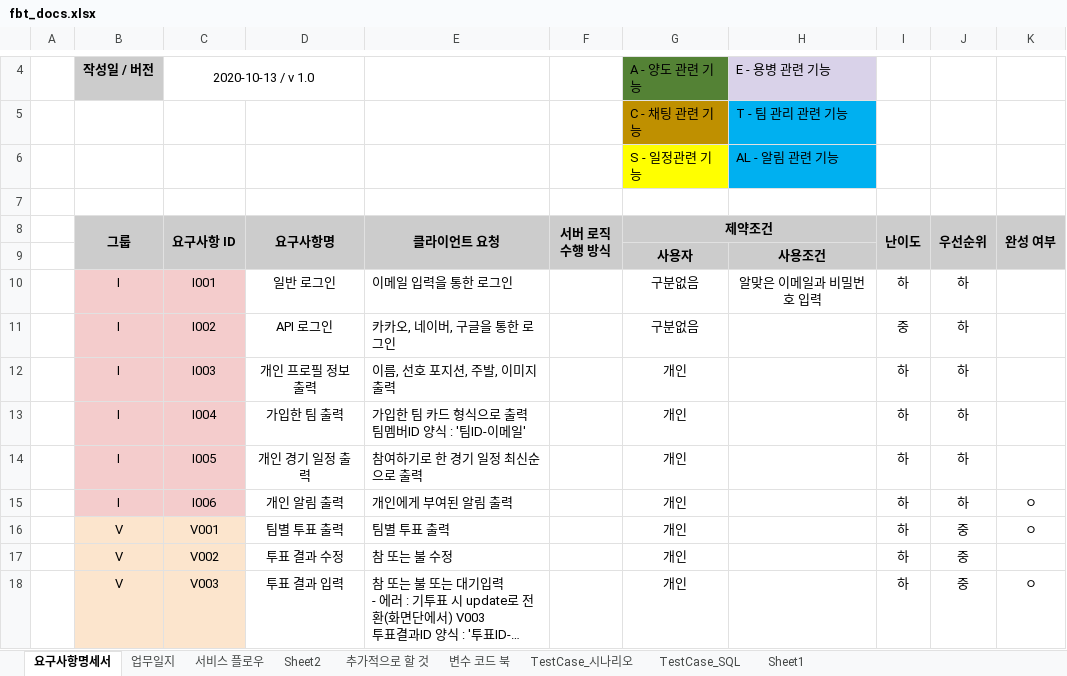
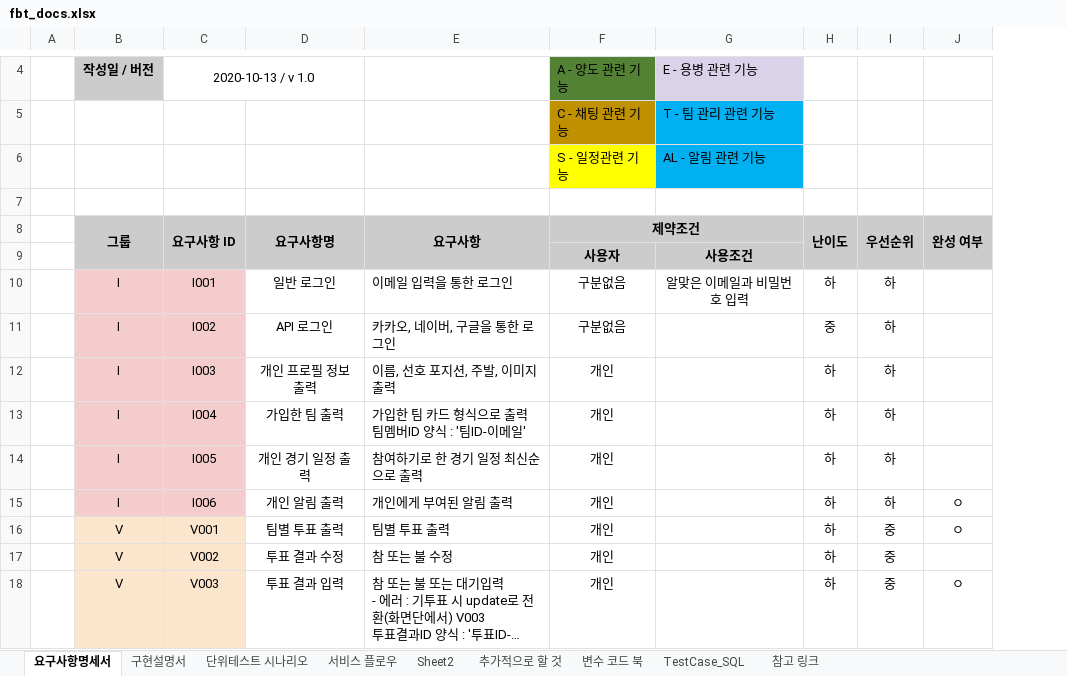
Before and after one commit to jaeheon-lee/fbt, an Excel workbook: docs/srs/fbt_docs.xlsx, sheet 요구사항명세서, drawn as a sheet; only a part is shown, gaps mark what is left out; long unchanged cells end in …; values as stored, in another font and other column widths than the file's, no borders; the diff names each change by its address in the sheet, - before the commit and + after, or states it on an @@ line.

```diff
--- a/docs/srs/fbt_docs.xlsx (sheet 요구사항명세서)
+++ b/docs/srs/fbt_docs.xlsx (sheet 요구사항명세서)
-sheet tab: TestCase_시나리오
+sheet tab: 단위테스트 시나리오
-sheet tab: Sheet1
+sheet tab: 참고 링크
-sheet tab: 업무일지
+sheet tab: 구현설명서
@@ sheet tab order changed: 요구사항명세서 | 구현설명서 | 단위테스트 시나리오 | 서비스 플로우 | Sheet2 | 추가적으로 할 것 | 변수 코드 북 | TestCase_SQL | 참고 링크 @@
-column F (서버 로직 수행 방식), empty
-E8: 클라이언트 요청
+E8: 요구사항
```
Also changed, not shown: sheet TestCase_SQL, sheet 단위테스트 시나리오, sheet 참고 링크, sheet 추가적으로 할 것, sheet 서비스 플로우, 44 other files.
